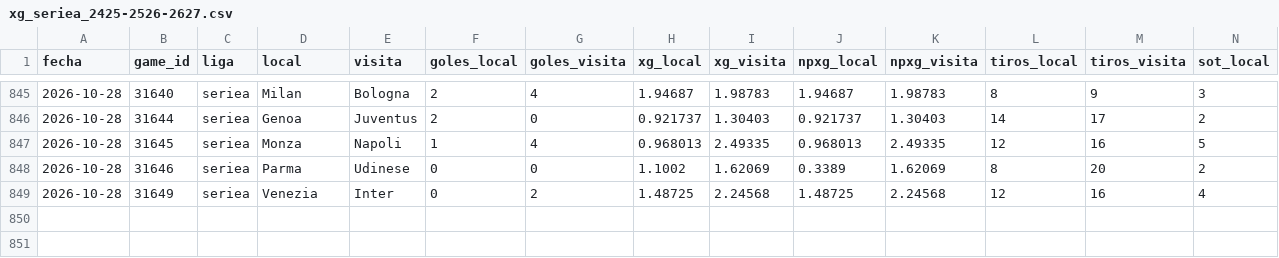
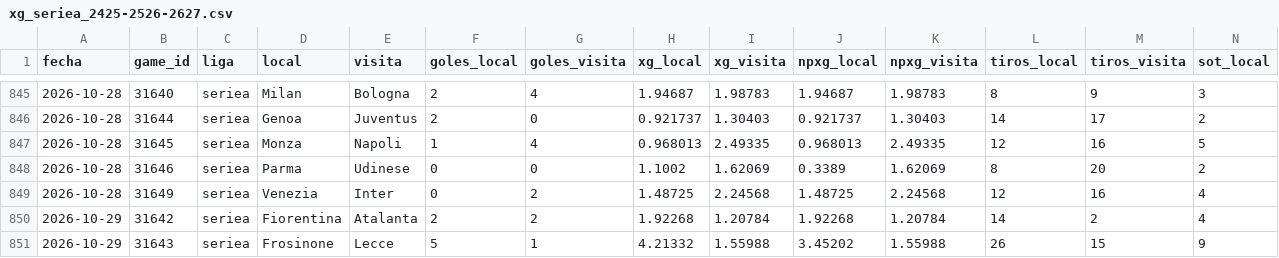
Before and after one commit to juangit522/xg-predictor, a CSV file: cache/xg_seriea_2425-2526-2627.csv, drawn as a sheet; only a part is shown, gaps mark what is left out; rows hold the shown columns only; the diff names each change by its address in the sheet, - before the commit and + after, or states it on an @@ line.

```diff
--- a/cache/xg_seriea_2425-2526-2627.csv
+++ b/cache/xg_seriea_2425-2526-2627.csv
+row 850: 2026-10-29 | 31642 | seriea | Fiorentina | Atalanta | 2 | 2 | 1.92268 | 1.20784 | 1.92268 | 1.20784 | 14 | 2 | 4
+row 851: 2026-10-29 | 31643 | seriea | Frosinone | Lecce | 5 | 1 | 4.21332 | 1.55988 | 3.45202 | 1.55988 | 26 | 15 | 9
```
Also changed, not shown: cache/I1_2627.csv, cache/xg_seriea_2526-2627.csv, 1 other file.
